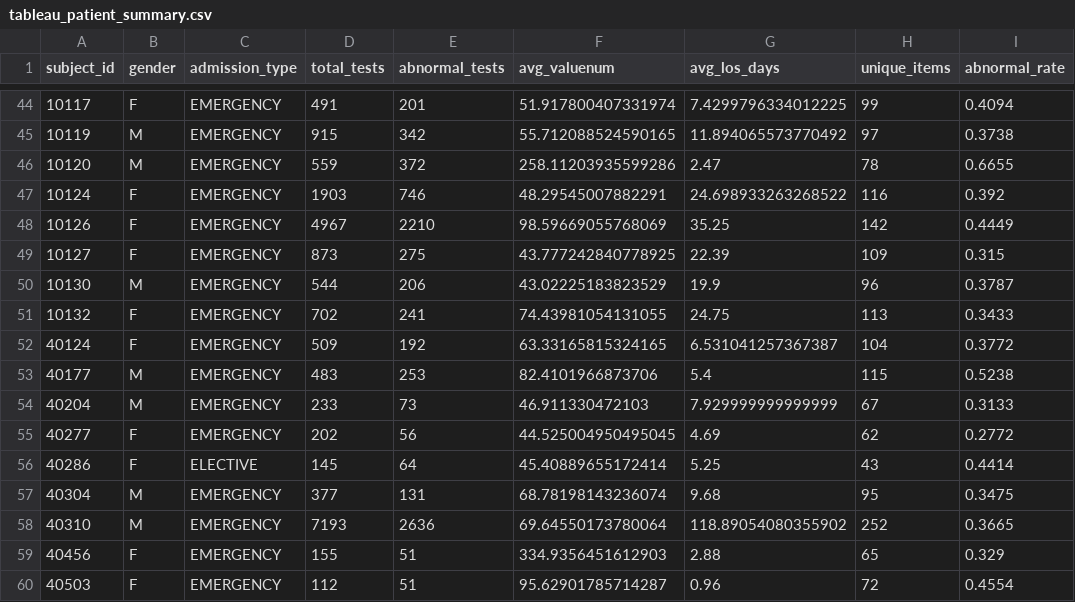
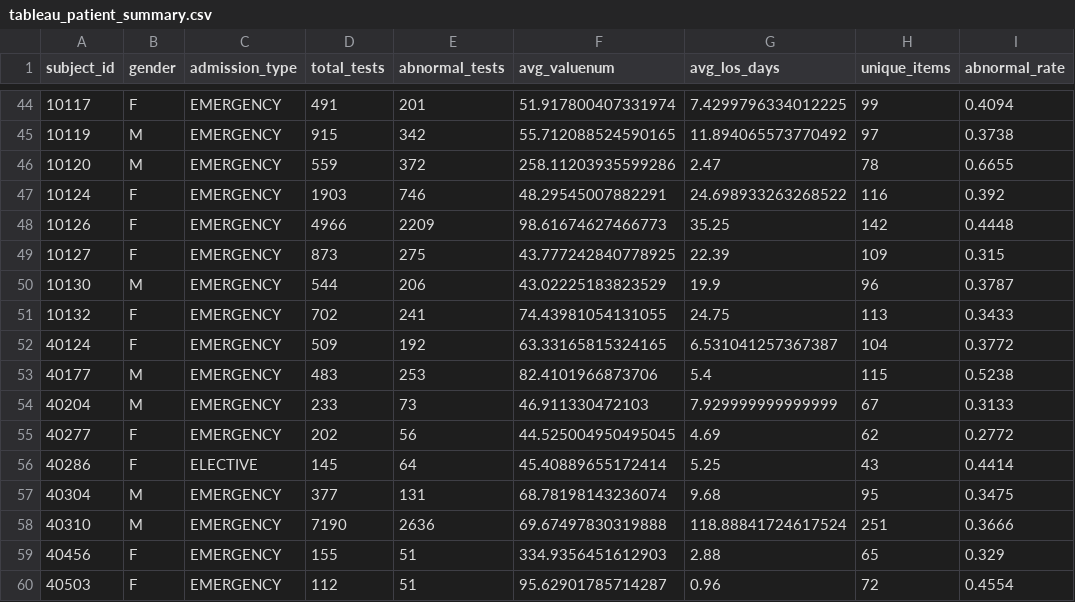
Before and after one commit to Satyamkumar2610/SectionD_G-17_RetailPulse, a CSV file: data/processed/tableau_exports/tableau_patient_summary.csv, drawn as a sheet; only a part is shown, gaps mark what is left out.

```diff
--- a/data/processed/tableau_exports/tableau_patient_summary.csv
+++ b/data/processed/tableau_exports/tableau_patient_summary.csv
@@ -47,3 +47,3 @@ subject_id,gender,admission_type,total_tests,abnormal_tests,avg_valuenum,avg_los
 10124,F,EMERGENCY,1903,746,48.29545007882291,24.698933263268522,116,0.392
-10126,F,EMERGENCY,4967,2210,98.59669055768069,35.25,142,0.4449
+10126,F,EMERGENCY,4966,2209,98.61674627466773,35.25,142,0.4448
 10127,F,EMERGENCY,873,275,43.777242840778925,22.39,109,0.315
@@ -57,3 +57,3 @@ subject_id,gender,admission_type,total_tests,abnormal_tests,avg_valuenum,avg_los
 40304,M,EMERGENCY,377,131,68.78198143236074,9.68,95,0.3475
-40310,M,EMERGENCY,7193,2636,69.64550173780064,118.89054080355902,252,0.3665
+40310,M,EMERGENCY,7190,2636,69.67497830319888,118.88841724617524,251,0.3666
 40456,F,EMERGENCY,155,51,334.9356451612903,2.88,65,0.329
```
Also changed, not shown: data/processed/tableau_exports/tableau_admission_comparison.csv, data/processed/tableau_exports/tableau_category_breakdown.csv, 2 other files.
